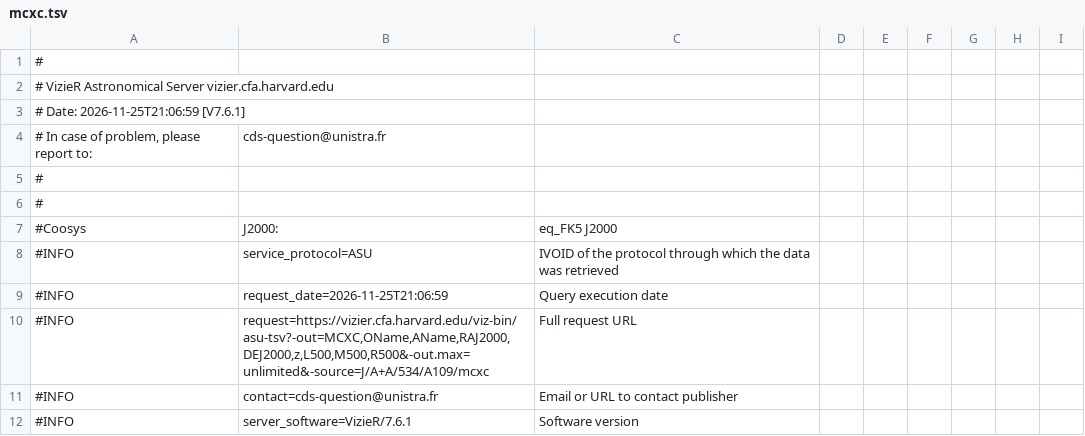
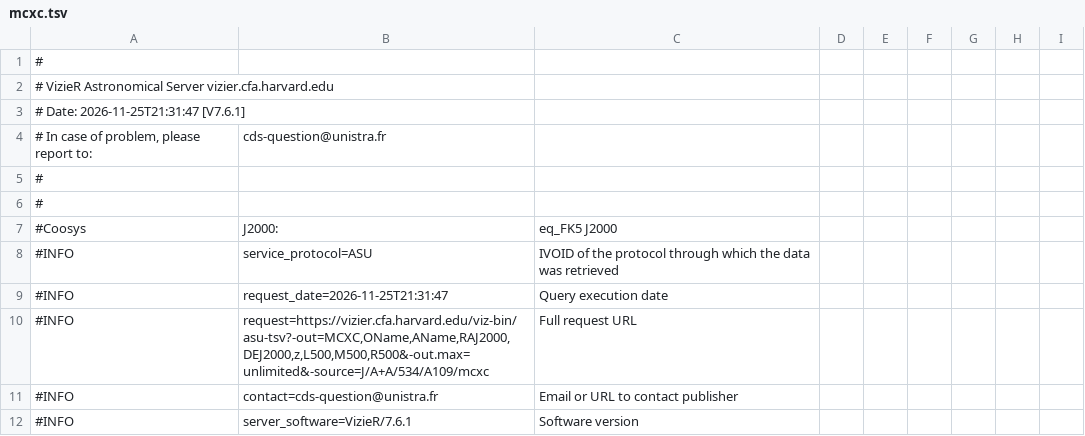
Before and after one commit to sidegum/painel-meteo, a TSV file: scripts/globo/fontes/universo/mcxc.tsv, drawn as a sheet; only a part is shown.

```diff
--- a/scripts/globo/fontes/universo/mcxc.tsv
+++ b/scripts/globo/fontes/universo/mcxc.tsv
@@ -2,3 +2,3 @@
 #   VizieR Astronomical Server vizier.cfa.harvard.edu
-#    Date: 2026-11-25T21:06:59 [V7.6.1]
+#    Date: 2026-11-25T21:31:47 [V7.6.1]
 #   In case of problem, please report to:	cds-question@unistra.fr
@@ -8,3 +8,3 @@
 #INFO	service_protocol=ASU	  IVOID of the protocol through which the data was retrieved
-#INFO	request_date=2026-11-25T21:06:59	  Query execution date
+#INFO	request_date=2026-11-25T21:31:47	  Query execution date
 #INFO	request=https://vizier.cfa.harvard.edu/viz-bin/asu-tsv?-out=MCXC,OName,AName,RAJ2000,DEJ2000,z,L500,M500,R500&-out.max=unlimited&-source=J/A+A/534/A109/mcxc	  Full request URL
```
Also changed, not shown: scripts/globo/fontes/universo/mscc.tsv, scripts/globo/fontes/universo/ungc.tsv, 9 other files.
